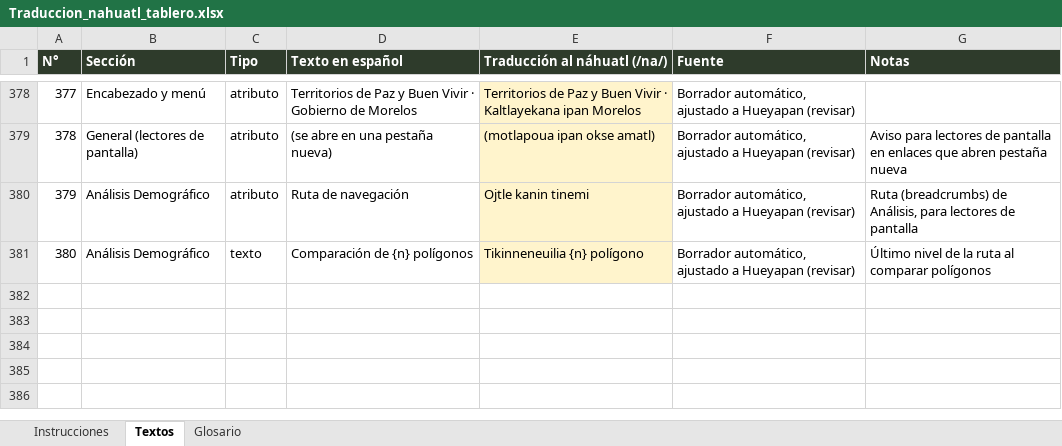
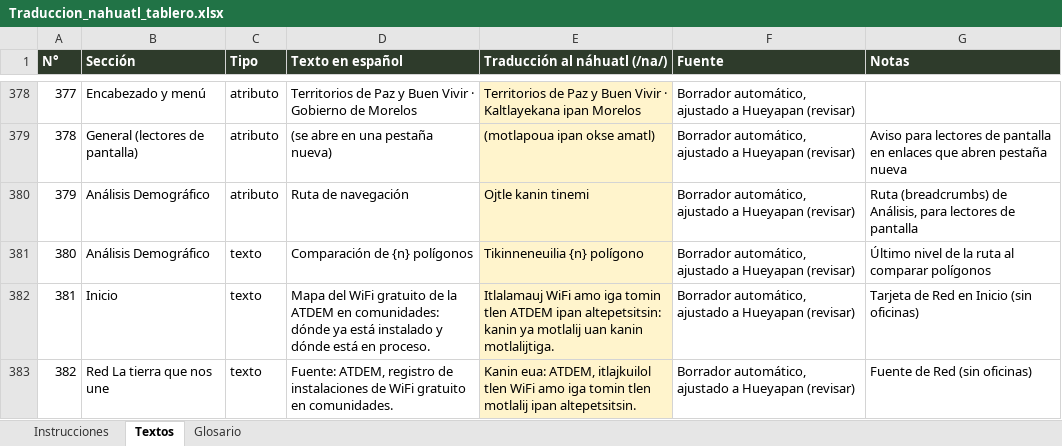
Before and after one commit to memolugo/TPBV-2026, an Excel workbook: traducciones/Traduccion_nahuatl_tablero.xlsx, sheet Textos, drawn as a sheet; only a part is shown, gaps mark what is left out; values as stored, in another font and other column widths than the file's, no borders; the diff names each change by its address in the sheet, - before the commit and + after, or states it on an @@ line.

```diff
--- a/traducciones/Traduccion_nahuatl_tablero.xlsx (sheet Textos)
+++ b/traducciones/Traduccion_nahuatl_tablero.xlsx (sheet Textos)
+row 382: 381 | Inicio | texto | Mapa del WiFi gratuito de la ATDEM en comunidades: dónde ya está instalado y dónde está en proceso. | Itlalamauj WiFi amo iga tomin tlen ATDEM ipan altepetsitsin: kanin ya motlalij uan kanin motlalijtiga. | Borrador automático, ajustado a Hueyapan (revisar) | Tarjeta de Red en Inicio (sin oficinas)
+row 383: 382 | Red La tierra que nos une | texto | Fuente: ATDEM, registro de instalaciones de WiFi gratuito en comunidades. | Kanin eua: ATDEM, itlajkuilol tlen WiFi amo iga tomin tlen motlalij ipan altepetsitsin. | Borrador automático, ajustado a Hueyapan (revisar) | Fuente de Red (sin oficinas)
```
Also changed, not shown: 11 other files.
